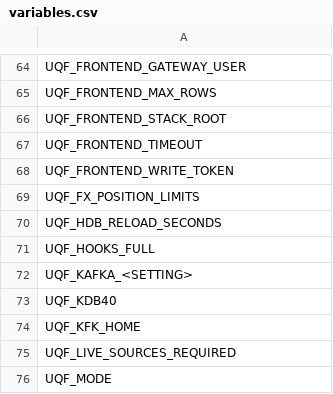
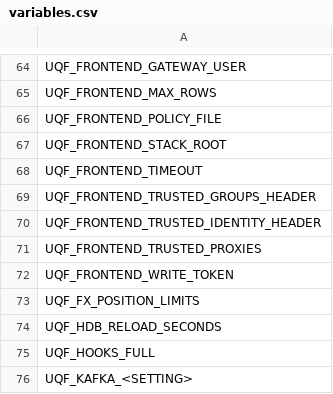
Before and after one commit to kwojdalski/uqf, a CSV file: docs/reference/surfaces/current/variables.csv, drawn as a sheet; only a part is shown, gaps mark what is left out; the shorter side is filled out with more unchanged rows.

```diff
--- a/docs/reference/surfaces/current/variables.csv
+++ b/docs/reference/surfaces/current/variables.csv
@@ -65,4 +65,8 @@ UQF_FRONTEND_GATEWAY_USER
 UQF_FRONTEND_MAX_ROWS
+UQF_FRONTEND_POLICY_FILE
 UQF_FRONTEND_STACK_ROOT
 UQF_FRONTEND_TIMEOUT
+UQF_FRONTEND_TRUSTED_GROUPS_HEADER
+UQF_FRONTEND_TRUSTED_IDENTITY_HEADER
+UQF_FRONTEND_TRUSTED_PROXIES
 UQF_FRONTEND_WRITE_TOKEN
```
Also changed, not shown: 24 other files.
